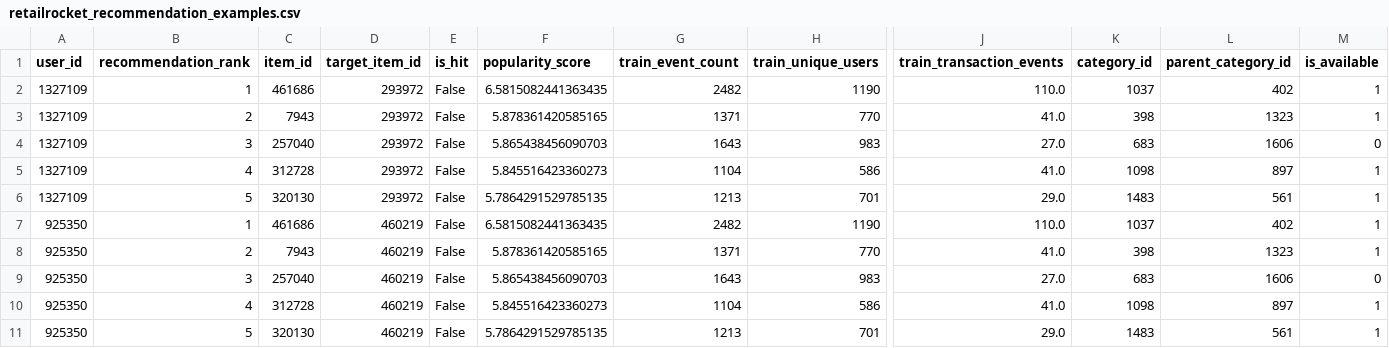
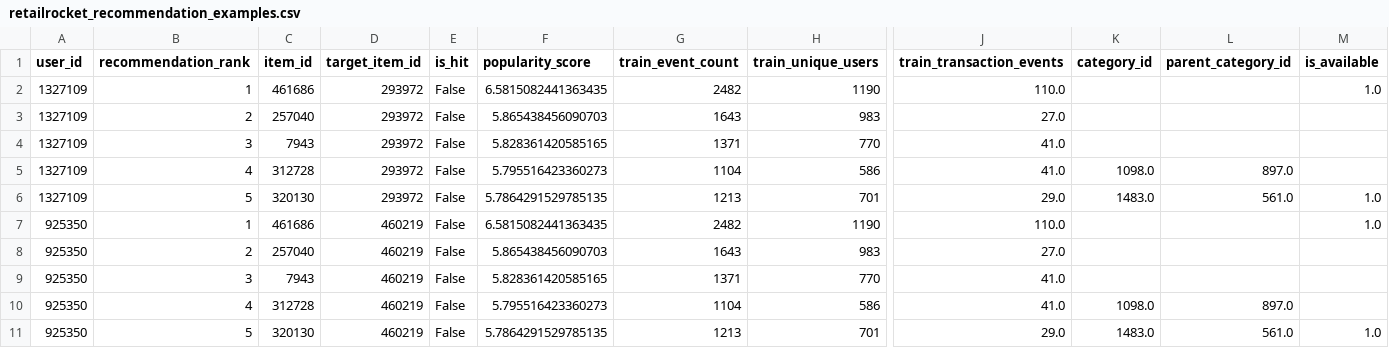
Before and after one commit to jkjitendra/recomart-pipeline, a CSV file: reports/retailrocket_recommendation_examples.csv, drawn as a sheet; only a part is shown, gaps mark what is left out; removed rows and columns are numbered as before the commit, all else as after; rows hold the shown columns only; the diff covers the shown part only; the diff names each change by its address in the sheet, - before the commit and + after, or states it on an @@ line.

```diff
--- a/reports/retailrocket_recommendation_examples.csv
+++ b/reports/retailrocket_recommendation_examples.csv
-K2 (category_id): 1037
+K2 (category_id): (empty)
-L2 (parent_category_id): 402
+L2 (parent_category_id): (empty)
-M2 (is_available): 1
+M2 (is_available): 1.0
-row 3: 1327109 | 2 | 7943 | 293972 | False | 5.878361420585165 | 1371 | 770 | 41.0 | 398 | 1323 | 1
-B3 (recommendation_rank): 3
+B3 (recommendation_rank): 2
-K3 (category_id): 683
+K3 (category_id): (empty)
-L3 (parent_category_id): 1606
+L3 (parent_category_id): (empty)
-M3 (is_available): 0
+M3 (is_available): (empty)
+row 4: 1327109 | 3 | 7943 | 293972 | False | 5.828361420585165 | 1371 | 770 | 41.0
-F5 (popularity_score): 5.845516423360273
+F5 (popularity_score): 5.795516423360273
-K5 (category_id): 1098
+K5 (category_id): 1098.0
-L5 (parent_category_id): 897
+L5 (parent_category_id): 897.0
-M5 (is_available): 1
+M5 (is_available): (empty)
-K6 (category_id): 1483
+K6 (category_id): 1483.0
-L6 (parent_category_id): 561
+L6 (parent_category_id): 561.0
-M6:M7 (is_available): 1
+M6:M7 (is_available): 1.0
-K7 (category_id): 1037
+K7 (category_id): (empty)
-L7 (parent_category_id): 402
+L7 (parent_category_id): (empty)
-row 8: 925350 | 2 | 7943 | 460219 | False | 5.878361420585165 | 1371 | 770 | 41.0 | 398 | 1323 | 1
-B8 (recommendation_rank): 3
+B8 (recommendation_rank): 2
-K8 (category_id): 683
+K8 (category_id): (empty)
-L8 (parent_category_id): 1606
+L8 (parent_category_id): (empty)
-M8 (is_available): 0
+M8 (is_available): (empty)
+row 9: 925350 | 3 | 7943 | 460219 | False | 5.828361420585165 | 1371 | 770 | 41.0
-F10 (popularity_score): 5.845516423360273
+F10 (popularity_score): 5.795516423360273
-K10 (category_id): 1098
+K10 (category_id): 1098.0
-L10 (parent_category_id): 897
+L10 (parent_category_id): 897.0
-M10 (is_available): 1
+M10 (is_available): (empty)
-K11 (category_id): 1483
+K11 (category_id): 1483.0
-L11 (parent_category_id): 561
+L11 (parent_category_id): 561.0
-M11 (is_available): 1
+M11 (is_available): 1.0
```
Also changed, not shown: 3 added rows, 3 removed rows and 42 edited cells elsewhere in this file, reports/retailrocket_content_model_training_summary.csv, reports/retailrocket_content_recommendation_examples.csv, 10 other files.
